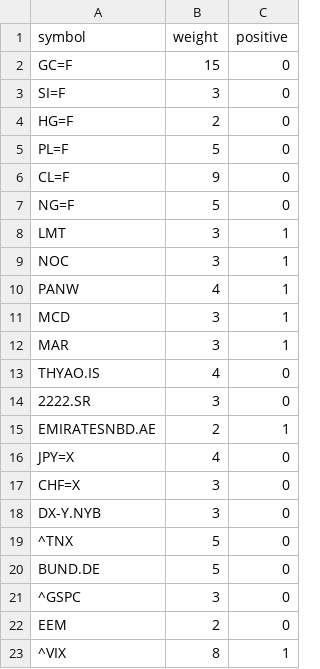
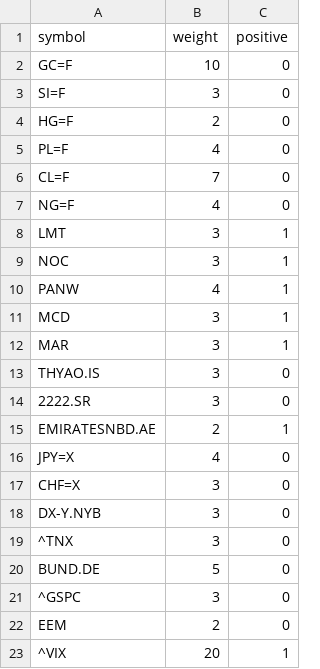
Before and after one commit to alparody/GeopoliticalTensionIndex, a CSV file: stocks_weights.csv, drawn as a sheet.

Commit message:
Update stocks_weights.csv

```diff
--- a/stocks_weights.csv
+++ b/stocks_weights.csv
@@ -1,8 +1,8 @@
 symbol,weight,positive
-GC=F,15,0
+GC=F,10,0
 SI=F,3,0
 HG=F,2,0
-PL=F,5,0
-CL=F,9,0
-NG=F,5,0
+PL=F,4,0
+CL=F,7,0
+NG=F,4,0
 LMT,3,1
@@ -12,3 +12,3 @@ MCD,3,1
 MAR,3,1
-THYAO.IS,4,0
+THYAO.IS,3,0
 2222.SR,3,0
@@ -18,3 +18,3 @@ CHF=X,3,0
 DX-Y.NYB,3,0
-^TNX,5,0
+^TNX,3,0
 BUND.DE,5,0
@@ -22,2 +22,2 @@ BUND.DE,5,0
 EEM,2,0
-^VIX,8,1
+^VIX,20,1
```
